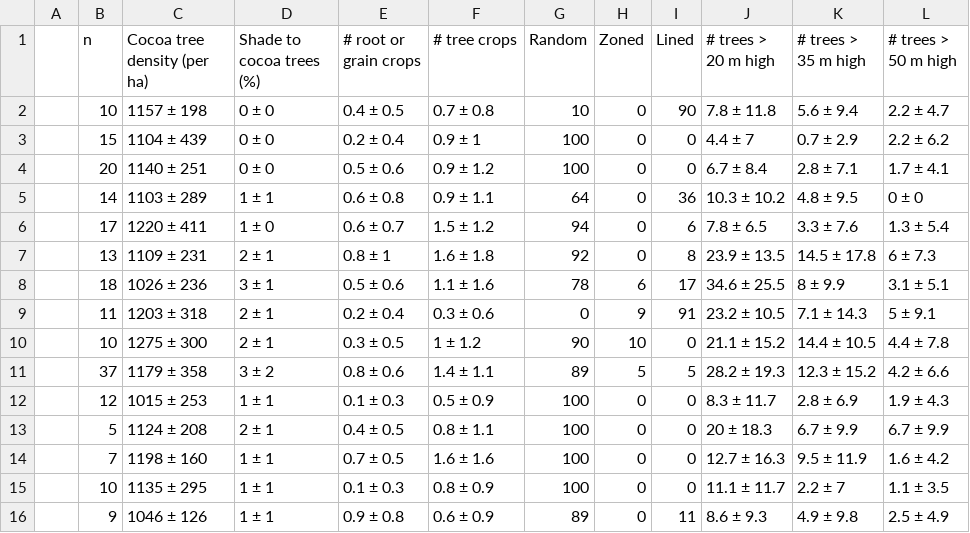
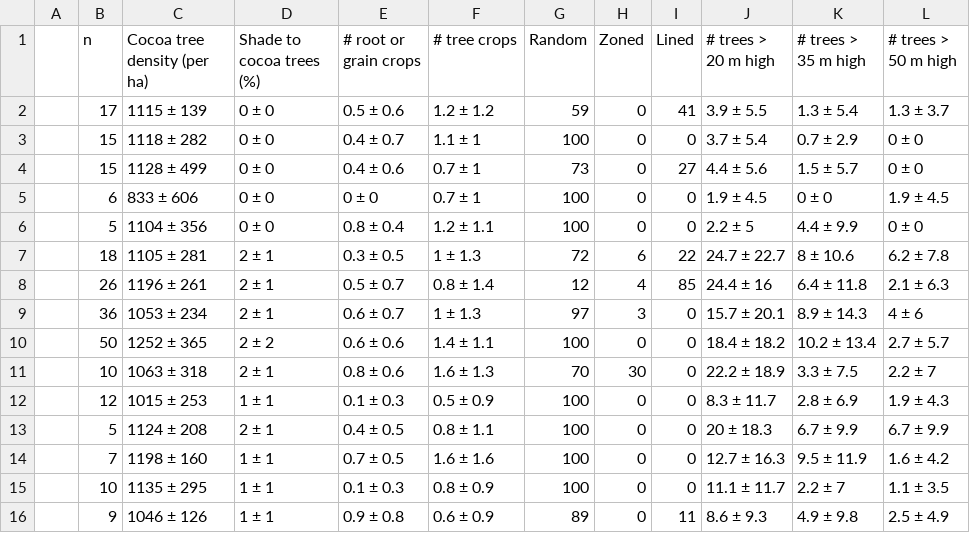
Before and after one commit to James-Hawkins/Cocoa-clusters, a CSV file: Figures.out/table_typology.agfo.csv, drawn as a sheet.

```diff
--- a/Figures.out/table_typology.agfo.csv
+++ b/Figures.out/table_typology.agfo.csv
@@ -1,12 +1,12 @@
 "","n","Cocoa tree density (per ha)","Shade to cocoa trees (%)","# root or grain crops","# tree crops","Random","Zoned","Lined","# trees > 20 m high","# trees > 35 m high","# trees > 50 m high"
-"","10","1157 ± 198","0 ± 0","0.4 ± 0.5","0.7 ± 0.8","10","0","90","7.8 ± 11.8","5.6 ± 9.4","2.2 ± 4.7"
-"","15","1104 ± 439","0 ± 0","0.2 ± 0.4","0.9 ± 1","100","0","0","4.4 ± 7","0.7 ± 2.9","2.2 ± 6.2"
-"","20","1140 ± 251","0 ± 0","0.5 ± 0.6","0.9 ± 1.2","100","0","0","6.7 ± 8.4","2.8 ± 7.1","1.7 ± 4.1"
-"","14","1103 ± 289","1 ± 1","0.6 ± 0.8","0.9 ± 1.1","64","0","36","10.3 ± 10.2","4.8 ± 9.5","0 ± 0"
-"","17","1220 ± 411","1 ± 0","0.6 ± 0.7","1.5 ± 1.2","94","0","6","7.8 ± 6.5","3.3 ± 7.6","1.3 ± 5.4"
-"","13","1109 ± 231","2 ± 1","0.8 ± 1","1.6 ± 1.8","92","0","8","23.9 ± 13.5","14.5 ± 17.8","6 ± 7.3"
-"","18","1026 ± 236","3 ± 1","0.5 ± 0.6","1.1 ± 1.6","78","6","17","34.6 ± 25.5","8 ± 9.9","3.1 ± 5.1"
-"","11","1203 ± 318","2 ± 1","0.2 ± 0.4","0.3 ± 0.6","0","9","91","23.2 ± 10.5","7.1 ± 14.3","5 ± 9.1"
-"","10","1275 ± 300","2 ± 1","0.3 ± 0.5","1 ± 1.2","90","10","0","21.1 ± 15.2","14.4 ± 10.5","4.4 ± 7.8"
-"","37","1179 ± 358","3 ± 2","0.8 ± 0.6","1.4 ± 1.1","89","5","5","28.2 ± 19.3","12.3 ± 15.2","4.2 ± 6.6"
+"","17","1115 ± 139","0 ± 0","0.5 ± 0.6","1.2 ± 1.2","59","0","41","3.9 ± 5.5","1.3 ± 5.4","1.3 ± 3.7"
+"","15","1118 ± 282","0 ± 0","0.4 ± 0.7","1.1 ± 1","100","0","0","3.7 ± 5.4","0.7 ± 2.9","0 ± 0"
+"","15","1128 ± 499","0 ± 0","0.4 ± 0.6","0.7 ± 1","73","0","27","4.4 ± 5.6","1.5 ± 5.7","0 ± 0"
+"","6","833 ± 606","0 ± 0","0 ± 0","0.7 ± 1","100","0","0","1.9 ± 4.5","0 ± 0","1.9 ± 4.5"
+"","5","1104 ± 356","0 ± 0","0.8 ± 0.4","1.2 ± 1.1","100","0","0","2.2 ± 5","4.4 ± 9.9","0 ± 0"
+"","18","1105 ± 281","2 ± 1","0.3 ± 0.5","1 ± 1.3","72","6","22","24.7 ± 22.7","8 ± 10.6","6.2 ± 7.8"
+"","26","1196 ± 261","2 ± 1","0.5 ± 0.7","0.8 ± 1.4","12","4","85","24.4 ± 16","6.4 ± 11.8","2.1 ± 6.3"
+"","36","1053 ± 234","2 ± 1","0.6 ± 0.7","1 ± 1.3","97","3","0","15.7 ± 20.1","8.9 ± 14.3","4 ± 6"
+"","50","1252 ± 365","2 ± 2","0.6 ± 0.6","1.4 ± 1.1","100","0","0","18.4 ± 18.2","10.2 ± 13.4","2.7 ± 5.7"
+"","10","1063 ± 318","2 ± 1","0.8 ± 0.6","1.6 ± 1.3","70","30","0","22.2 ± 18.9","3.3 ± 7.5","2.2 ± 7"
 "","12","1015 ± 253","1 ± 1","0.1 ± 0.3","0.5 ± 0.9","100","0","0","8.3 ± 11.7","2.8 ± 6.9","1.9 ± 4.3"
```
Also changed, not shown: Figures.out/table_typology.pract.csv, Figures.out/table_typology_clim.csv, 10 other files.
